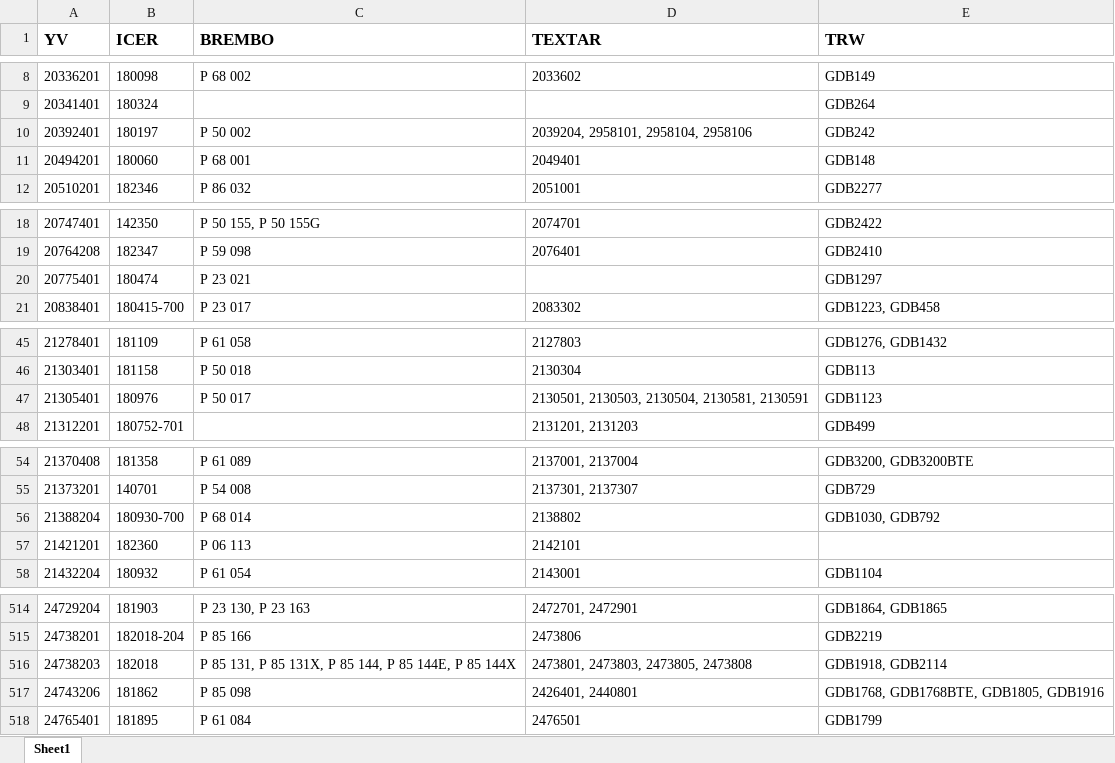
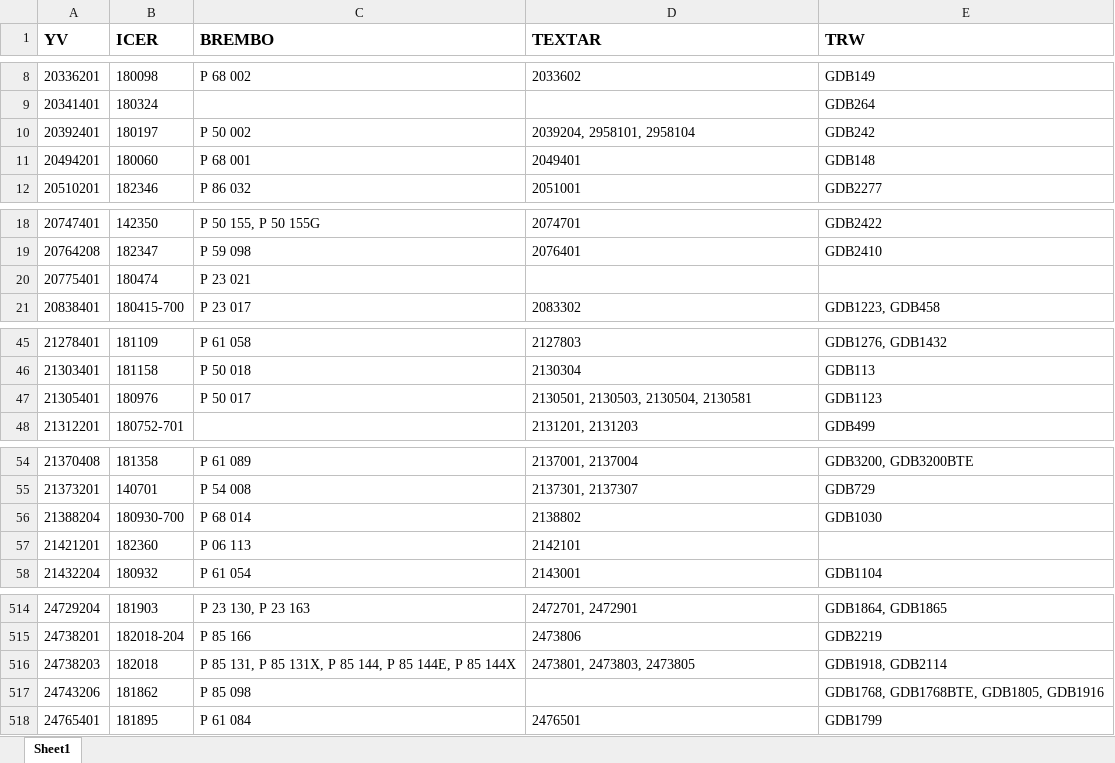
Before and after one commit to ARIKBOGA/API_SCRAPE, an Excel workbook: src/resources/data/catalogInfo/excels/Pad_katalog_full.xlsx, sheet Sheet1, drawn as a sheet; only a part is shown, gaps mark what is left out; values as stored, in another font and other column widths than the file's, no borders; the diff covers the shown part only; the diff names each change by its address in the sheet, - before the commit and + after, or states it on an @@ line.

```diff
--- a/src/resources/data/catalogInfo/excels/Pad_katalog_full.xlsx (sheet Sheet1)
+++ b/src/resources/data/catalogInfo/excels/Pad_katalog_full.xlsx (sheet Sheet1)
-D10 (TEXTAR): 2039204, 2958101, 2958104, 2958106
+D10 (TEXTAR): 2039204, 2958101, 2958104
-E20 (TRW): GDB1297
+E20 (TRW): (empty)
-D47 (TEXTAR): 2130501, 2130503, 2130504, 2130581, 2130591
+D47 (TEXTAR): 2130501, 2130503, 2130504, 2130581
-E56 (TRW): GDB1030, GDB792
+E56 (TRW): GDB1030
-D516 (TEXTAR): 2473801, 2473803, 2473805, 2473808
+D516 (TEXTAR): 2473801, 2473803, 2473805
-D517 (TEXTAR): 2426401, 2440801
+D517 (TEXTAR): (empty)
```
Also changed, not shown: 27 edited cells elsewhere in this sheet, src/resources/data/catalogInfo/excels/Disc_katalog_full.xlsx, 2 other files.
